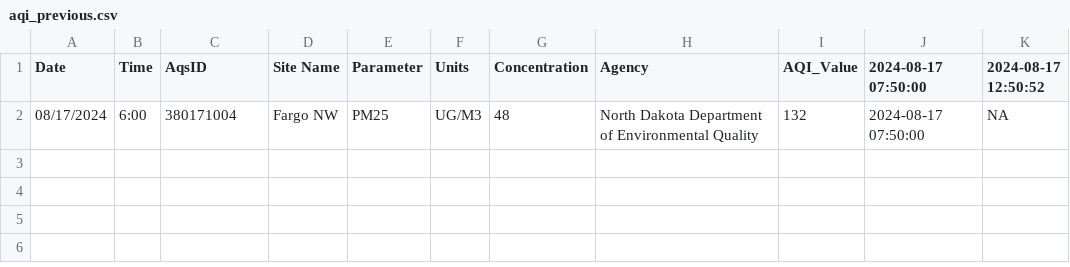
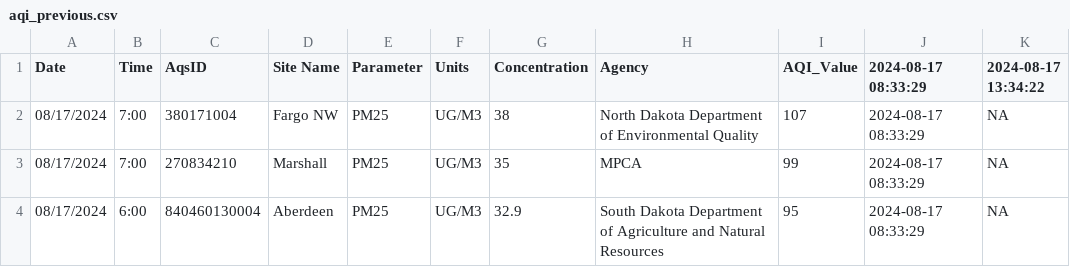
Before and after one commit to MPCA-air/aqi-watch, a CSV file: data/aqi_previous.csv, drawn as a sheet.

```diff
--- a/data/aqi_previous.csv
+++ b/data/aqi_previous.csv
@@ -1,2 +1,4 @@
-"Date","Time","AqsID","Site Name","Parameter","Units","Concentration","Agency","AQI_Value","2024-08-17 07:50:00","2024-08-17 12:50:52"
-"08/17/2024","6:00","380171004","Fargo NW","PM25","UG/M3",48,"North Dakota Department of Environmental Quality",132,"2024-08-17 07:50:00",NA
+"Date","Time","AqsID","Site Name","Parameter","Units","Concentration","Agency","AQI_Value","2024-08-17 08:33:29","2024-08-17 13:34:22"
+"08/17/2024","7:00","380171004","Fargo NW","PM25","UG/M3",38,"North Dakota Department of Environmental Quality",107,"2024-08-17 08:33:29",NA
+"08/17/2024","7:00","270834210","Marshall","PM25","UG/M3",35,"MPCA",99,"2024-08-17 08:33:29",NA
+"08/17/2024","6:00","840460130004","Aberdeen","PM25","UG/M3",32.9,"South Dakota Department of Agriculture and Natural Resources",95,"2024-08-17 08:33:29",NA
```
Also changed, not shown: 9 other files.
